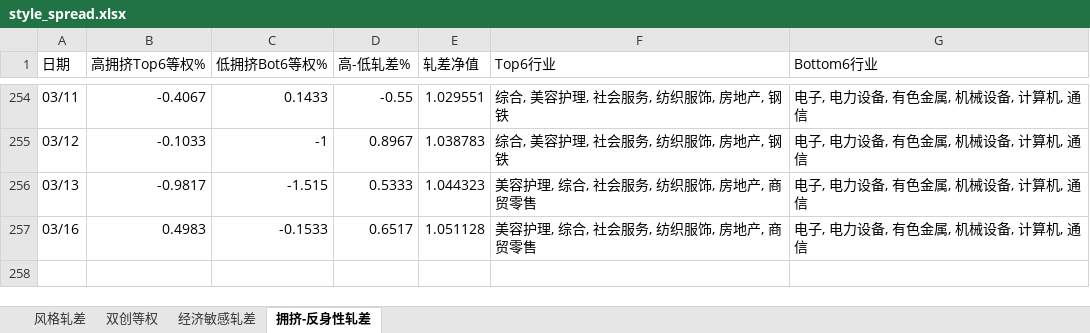
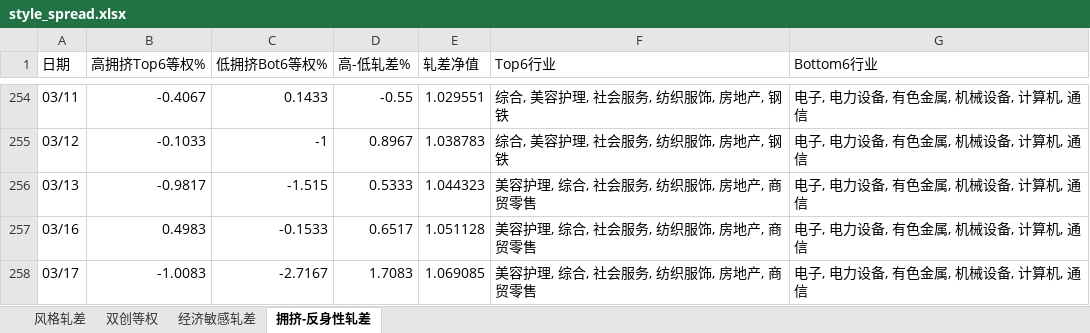
Before and after one commit to byihuang-max/spread-dashboard, an Excel workbook: size_spread/style_spread.xlsx, sheet 拥挤-反身性轧差, drawn as a sheet; only a part is shown, gaps mark what is left out; values as stored, in another font and other column widths than the file's, no borders; the diff names each change by its address in the sheet, - before the commit and + after, or states it on an @@ line.

```diff
--- a/size_spread/style_spread.xlsx (sheet 拥挤-反身性轧差)
+++ b/size_spread/style_spread.xlsx (sheet 拥挤-反身性轧差)
+row 258: 03/17 | -1.0083 | -2.7167 | 1.7083 | 1.069085 | 美容护理, 综合, 社会服务, 纺织服饰, 房地产, 商贸零售 | 电子, 电力设备, 有色金属, 机械设备, 计算机, 通信
```
Also changed, not shown: sheet 经济敏感轧差, 47 other files.
